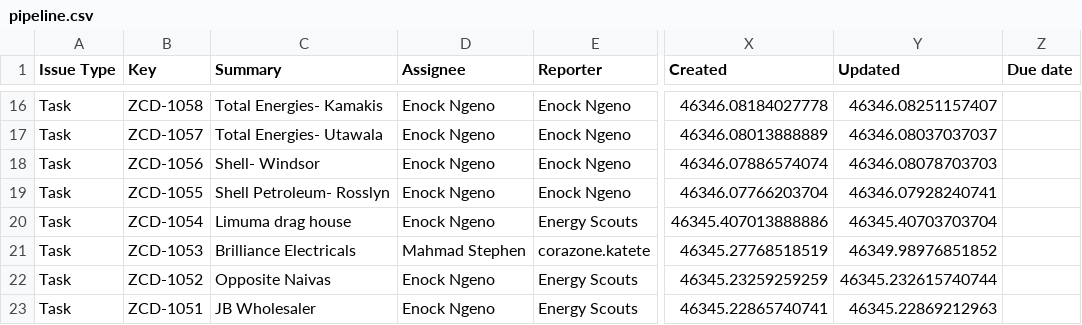
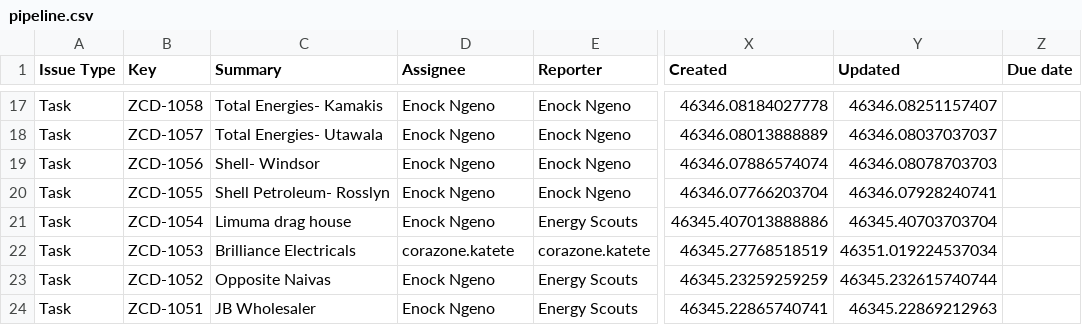
Before and after one commit to keithkinuthiakamauzeno/Network-Overview-Dashboard, a CSV file: data/pipeline.csv, drawn as a sheet; only a part is shown, gaps mark what is left out; addresses are those after the commit; the diff covers the shown part only; the diff names each change by its address in the sheet, - before the commit and + after, or states it on an @@ line.

```diff
--- a/data/pipeline.csv
+++ b/data/pipeline.csv
-D22 (Assignee): Mahmad Stephen
+D22 (Assignee): corazone.katete
-Y22 (Updated): 46349.98976851852
+Y22 (Updated): 46351.019224537034
```
Also changed, not shown: 1 added row and 56 edited cells elsewhere in this file.
